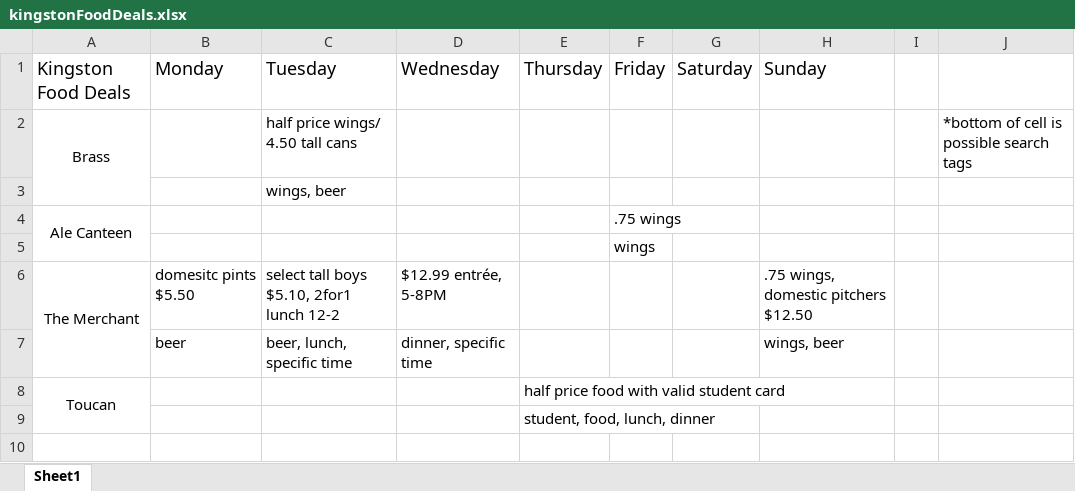
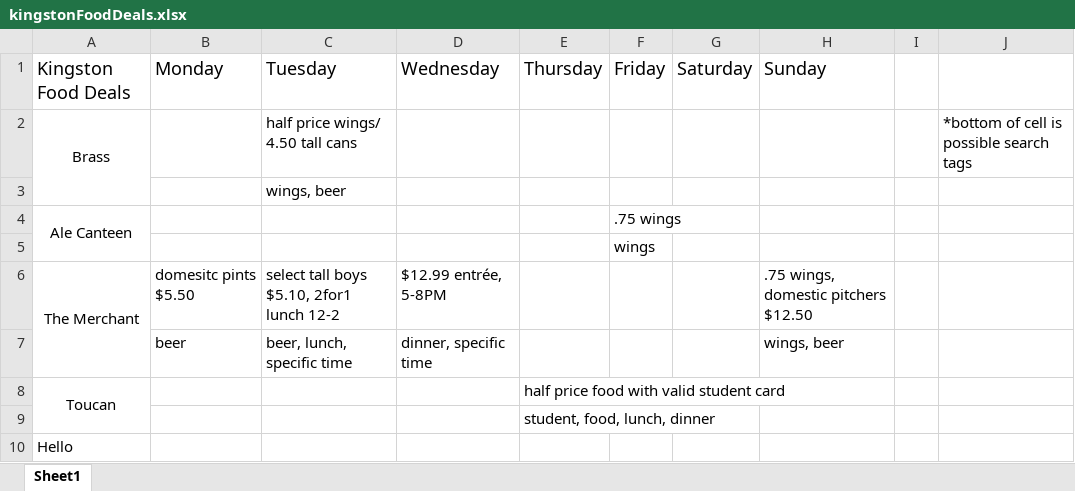
Before and after one commit to QueensEngSoc/deal_finder, an Excel workbook: docs/kingstonFoodDeals.xlsx, sheet Sheet1, drawn as a sheet; values as stored, in another font and other column widths than the file's, no borders; the diff names each change by its address in the sheet, - before the commit and + after, or states it on an @@ line.

Commit message:
test commit

```diff
--- a/docs/kingstonFoodDeals.xlsx (sheet Sheet1)
+++ b/docs/kingstonFoodDeals.xlsx (sheet Sheet1)
+row 10: Hello
```
